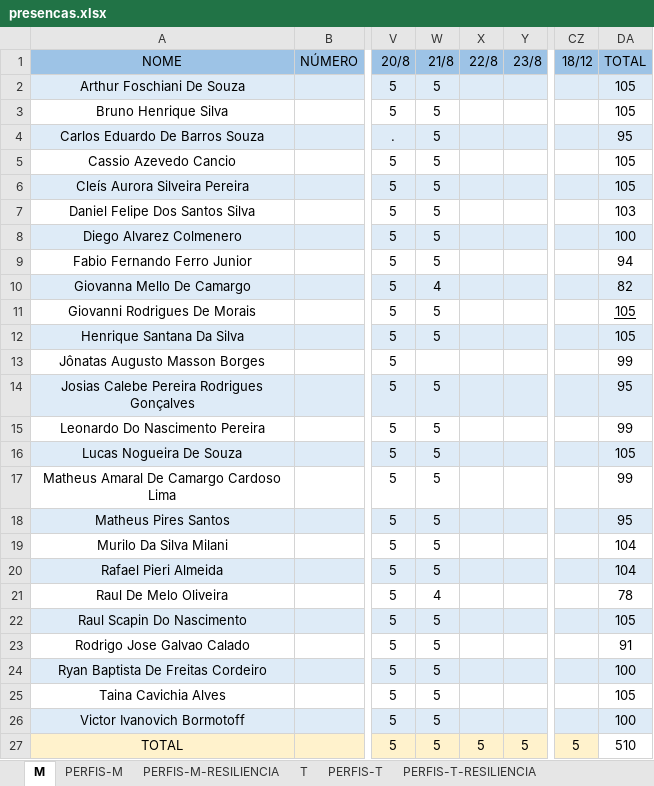
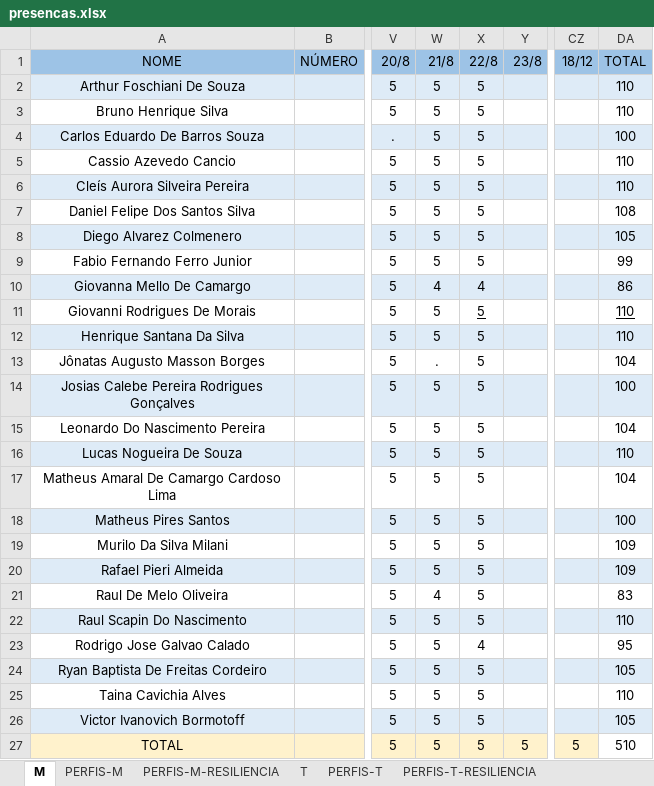
Before and after one commit to corujasdevbr/senai-desenvolvimento-2s2019, an Excel workbook: organizacao/presencas.xlsx, sheet M, drawn as a sheet; only a part is shown, gaps mark what is left out; values as stored, in another font and other column widths than the file's, no borders; the diff names each change by its address in the sheet, - before the commit and + after, or states it on an @@ line.

```diff
--- a/organizacao/presencas.xlsx (sheet M)
+++ b/organizacao/presencas.xlsx (sheet M)
-X2:X9 (22/8): (empty)
+X2:X9 (22/8): 5
-DA2:DA3 (TOTAL): 105
+DA2:DA3 (TOTAL): 110
-DA4 (TOTAL): 95
+DA4 (TOTAL): 100
-DA5:DA6 (TOTAL): 105
+DA5:DA6 (TOTAL): 110
-DA7 (TOTAL): 103
+DA7 (TOTAL): 108
-DA8 (TOTAL): 100
+DA8 (TOTAL): 105
-DA9 (TOTAL): 94
+DA9 (TOTAL): 99
-X10 (22/8): (empty)
+X10 (22/8): 4
-DA10 (TOTAL): 82
+DA10 (TOTAL): 86
-X11:X22 (22/8): (empty)
+X11:X22 (22/8): 5
-DA11:DA12 (TOTAL): 105
+DA11:DA12 (TOTAL): 110
-W13 (21/8): (empty)
+W13 (21/8): .
-DA13 (TOTAL): 99
+DA13 (TOTAL): 104
-DA14 (TOTAL): 95
+DA14 (TOTAL): 100
-DA15 (TOTAL): 99
+DA15 (TOTAL): 104
-DA16 (TOTAL): 105
+DA16 (TOTAL): 110
-DA17 (TOTAL): 99
+DA17 (TOTAL): 104
-DA18 (TOTAL): 95
+DA18 (TOTAL): 100
-DA19:DA20 (TOTAL): 104
+DA19:DA20 (TOTAL): 109
-DA21 (TOTAL): 78
+DA21 (TOTAL): 83
-DA22 (TOTAL): 105
+DA22 (TOTAL): 110
-X23 (22/8): (empty)
+X23 (22/8): 4
-DA23 (TOTAL): 91
+DA23 (TOTAL): 95
-X24:X26 (22/8): (empty)
+X24:X26 (22/8): 5
-DA24 (TOTAL): 100
+DA24 (TOTAL): 105
-DA25 (TOTAL): 105
+DA25 (TOTAL): 110
-DA26 (TOTAL): 100
+DA26 (TOTAL): 105
```
Also changed, not shown: sheet T, 10 other files.
